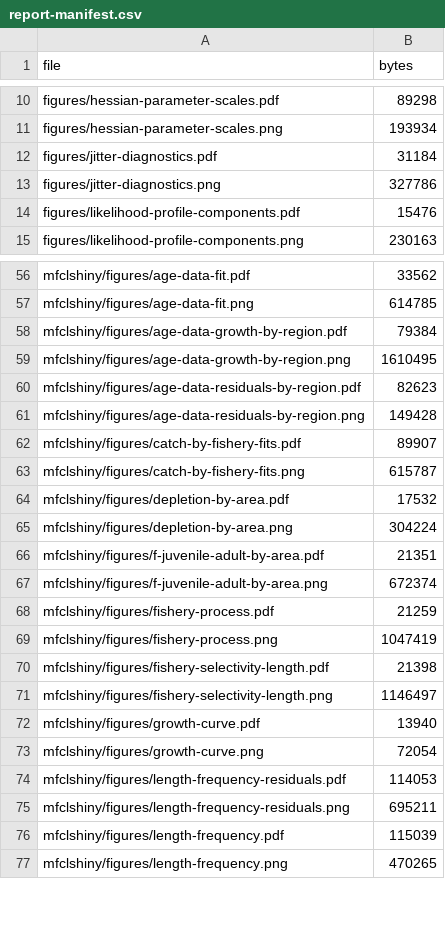
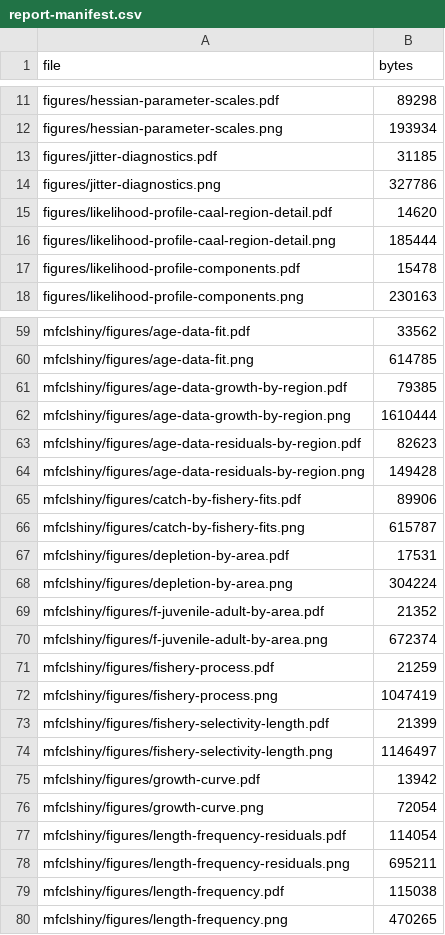
Before and after one commit to PacificCommunity/ofp-sam-bet-2026-diagnostic, a CSV file: diagnostic-report-output/report-manifest.csv, drawn as a sheet; only a part is shown, gaps mark what is left out; the diff covers the shown part only.

Commit message:
Add nested likelihood profile detail

```diff
--- a/diagnostic-report-output/report-manifest.csv
+++ b/diagnostic-report-output/report-manifest.csv
@@ -11,5 +12,7 @@
 "figures/hessian-parameter-scales.png",193934
-"figures/jitter-diagnostics.pdf",31184
+"figures/jitter-diagnostics.pdf",31185
 "figures/jitter-diagnostics.png",327786
-"figures/likelihood-profile-components.pdf",15476
+"figures/likelihood-profile-caal-region-detail.pdf",14620
+"figures/likelihood-profile-caal-region-detail.png",185444
+"figures/likelihood-profile-components.pdf",15478
 "figures/likelihood-profile-components.png",230163
@@ -57,11 +60,11 @@
 "mfclshiny/figures/age-data-fit.png",614785
-"mfclshiny/figures/age-data-growth-by-region.pdf",79384
-"mfclshiny/figures/age-data-growth-by-region.png",1610495
+"mfclshiny/figures/age-data-growth-by-region.pdf",79385
+"mfclshiny/figures/age-data-growth-by-region.png",1610444
 "mfclshiny/figures/age-data-residuals-by-region.pdf",82623
 "mfclshiny/figures/age-data-residuals-by-region.png",149428
-"mfclshiny/figures/catch-by-fishery-fits.pdf",89907
+"mfclshiny/figures/catch-by-fishery-fits.pdf",89906
 "mfclshiny/figures/catch-by-fishery-fits.png",615787
-"mfclshiny/figures/depletion-by-area.pdf",17532
+"mfclshiny/figures/depletion-by-area.pdf",17531
 "mfclshiny/figures/depletion-by-area.png",304224
-"mfclshiny/figures/f-juvenile-adult-by-area.pdf",21351
+"mfclshiny/figures/f-juvenile-adult-by-area.pdf",21352
 "mfclshiny/figures/f-juvenile-adult-by-area.png",672374
@@ -69,9 +72,9 @@
 "mfclshiny/figures/fishery-process.png",1047419
-"mfclshiny/figures/fishery-selectivity-length.pdf",21398
+"mfclshiny/figures/fishery-selectivity-length.pdf",21399
 "mfclshiny/figures/fishery-selectivity-length.png",1146497
-"mfclshiny/figures/growth-curve.pdf",13940
+"mfclshiny/figures/growth-curve.pdf",13942
 "mfclshiny/figures/growth-curve.png",72054
-"mfclshiny/figures/length-frequency-residuals.pdf",114053
+"mfclshiny/figures/length-frequency-residuals.pdf",114054
 "mfclshiny/figures/length-frequency-residuals.png",695211
-"mfclshiny/figures/length-frequency.pdf",115039
+"mfclshiny/figures/length-frequency.pdf",115038
 "mfclshiny/figures/length-frequency.png",470265
```
Also changed, not shown: 2 added rows and 25 edited cells elsewhere in this file, diagnostic-report-output/tables/fishery-grouping.csv, 16 other files.
